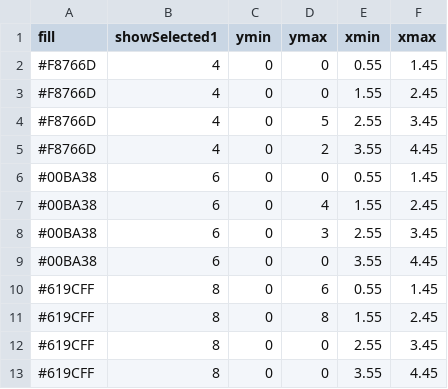
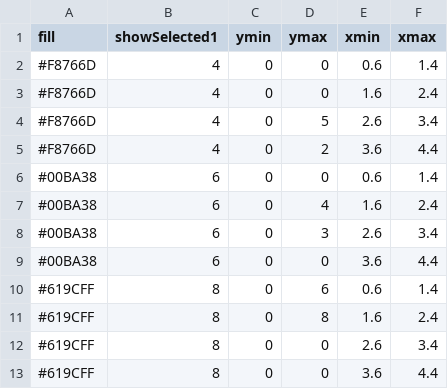
Before and after one commit to ashishtiwari03/animint2-easy-pages, a TSV file: geom2_bar_bars_chunk1.tsv, drawn as a sheet.

```diff
--- a/geom2_bar_bars_chunk1.tsv
+++ b/geom2_bar_bars_chunk1.tsv
@@ -1,13 +1,13 @@
 fill	showSelected1	ymin	ymax	xmin	xmax
-#F8766D	4	0	0	0.55	1.45
-#F8766D	4	0	0	1.55	2.45
-#F8766D	4	0	5	2.55	3.45
-#F8766D	4	0	2	3.55	4.45
-#00BA38	6	0	0	0.55	1.45
-#00BA38	6	0	4	1.55	2.45
-#00BA38	6	0	3	2.55	3.45
-#00BA38	6	0	0	3.55	4.45
-#619CFF	8	0	6	0.55	1.45
-#619CFF	8	0	8	1.55	2.45
-#619CFF	8	0	0	2.55	3.45
-#619CFF	8	0	0	3.55	4.45
+#F8766D	4	0	0	0.6	1.4
+#F8766D	4	0	0	1.6	2.4
+#F8766D	4	0	5	2.6	3.4
+#F8766D	4	0	2	3.6	4.4
+#00BA38	6	0	0	0.6	1.4
+#00BA38	6	0	4	1.6	2.4
+#00BA38	6	0	3	2.6	3.4
+#00BA38	6	0	0	3.6	4.4
+#619CFF	8	0	6	0.6	1.4
+#619CFF	8	0	8	1.6	2.4
+#619CFF	8	0	0	2.6	3.4
+#619CFF	8	0	0	3.6	4.4
```
Also changed, not shown: 1 other file.
